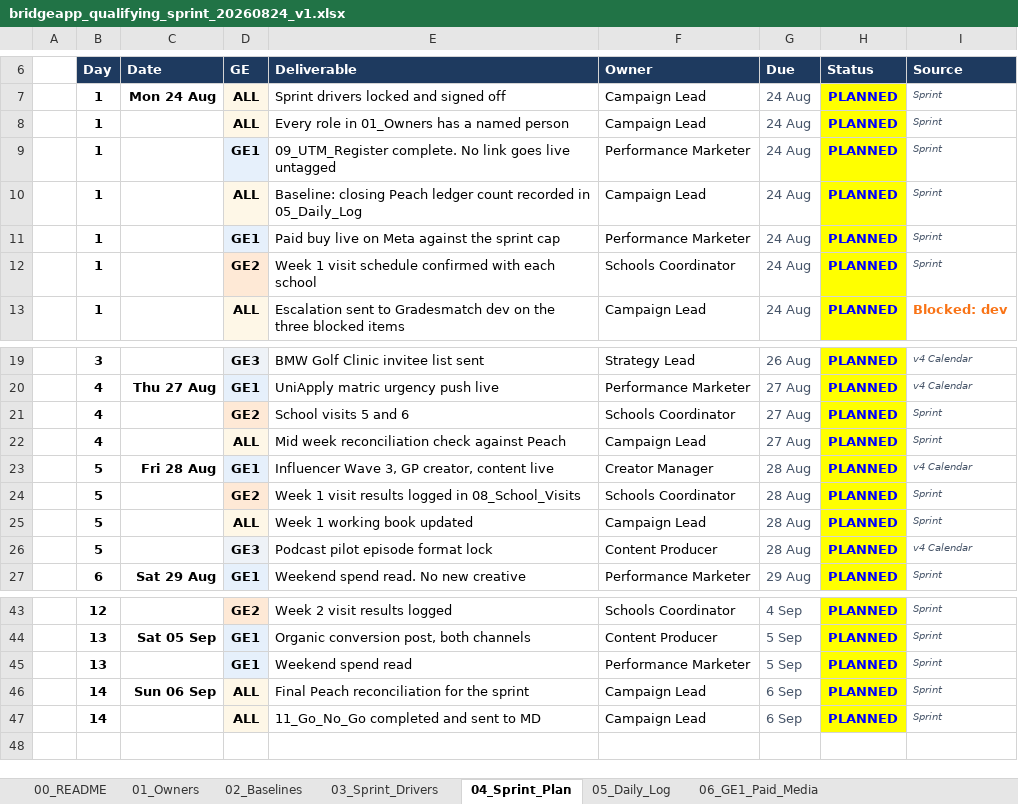
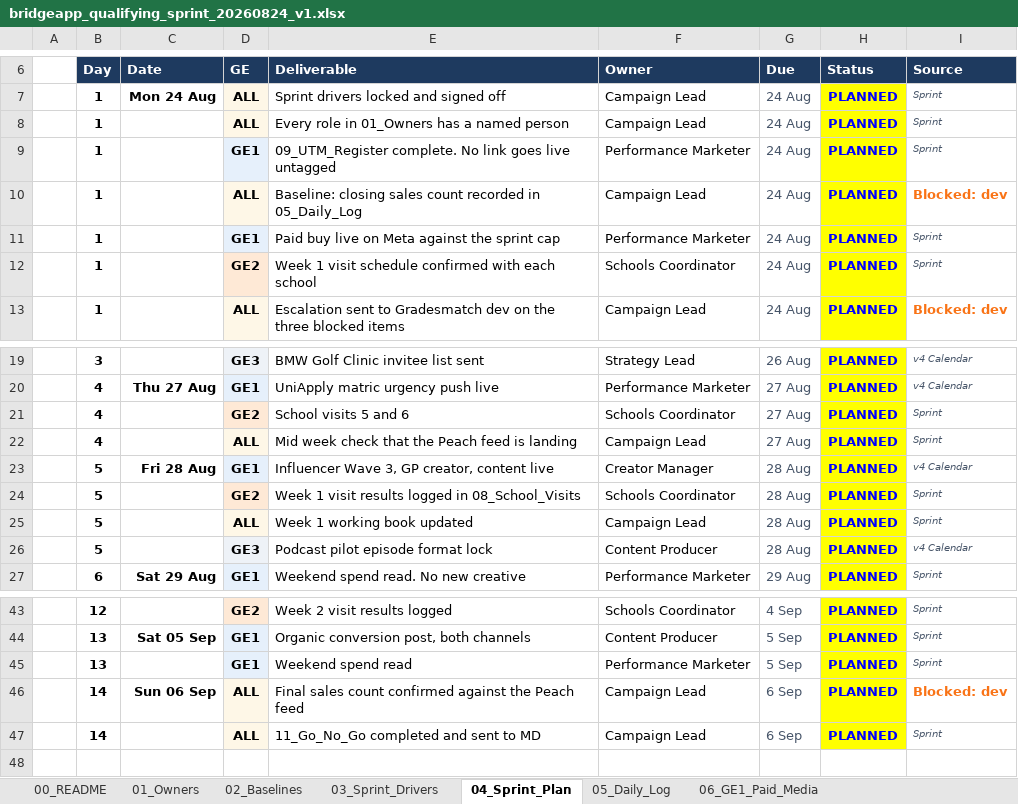
Before and after one commit to BlankCanvasAfricaStudio/bridgeapp-os, an Excel workbook: workbooks/bridgeapp_qualifying_sprint_20260824_v1.xlsx, sheet 04_Sprint_Plan, drawn as a sheet; only a part is shown, gaps mark what is left out; values as stored, in another font and other column widths than the file's, no borders; the diff names each change by its address in the sheet, - before the commit and + after, or states it on an @@ line.

```diff
--- a/workbooks/bridgeapp_qualifying_sprint_20260824_v1.xlsx (sheet 04_Sprint_Plan)
+++ b/workbooks/bridgeapp_qualifying_sprint_20260824_v1.xlsx (sheet 04_Sprint_Plan)
-E10 (Deliverable): Baseline: closing Peach ledger count recorded…
+E10 (Deliverable): Baseline: closing sales count recorded…
-I10 (Source): Sprint
+I10 (Source): Blocked: dev
@@ I10 bold: off → on, italic: on → off, text colour: #475569 → #F97316, text size: larger @@
-E22 (Deliverable): Mid week reconciliation check against Peach
+E22 (Deliverable): Mid week check that the Peach feed is landing
-E46 (Deliverable): Final Peach reconciliation for the sprint
+E46 (Deliverable): Final sales count confirmed against the Peach feed
-I46 (Source): Sprint
+I46 (Source): Blocked: dev
@@ I46 bold: off → on, italic: on → off, text colour: #475569 → #F97316, text size: larger @@
```
Also changed, not shown: sheet 01_Owners, sheet 03_Sprint_Drivers, sheet 10_KPIs, sheet 00_README, 13 other files.
